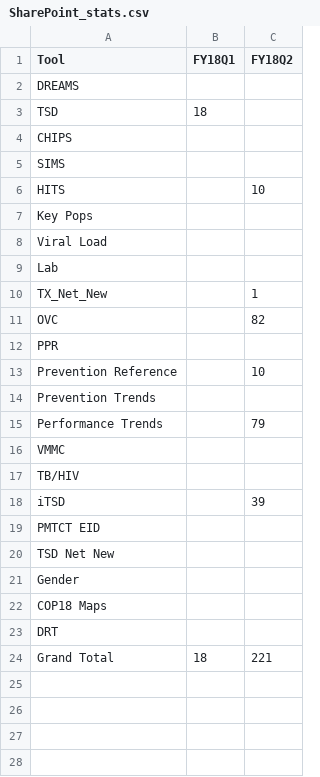
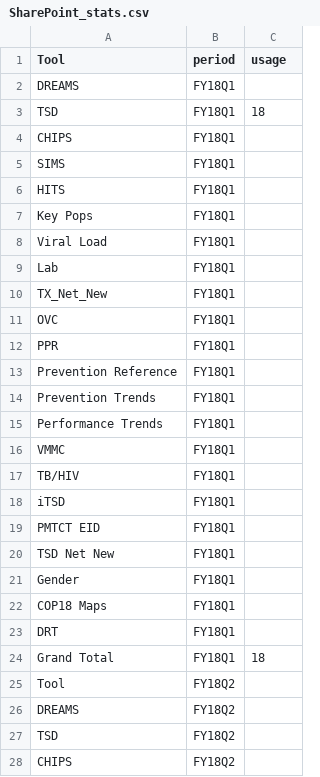
Before and after one commit to LaChandraS/ICPI.github.io, a CSV file: SharePoint_stats.csv, drawn as a sheet; only a part is shown; the diff covers the shown part only.

Commit message:
Updated SharePoint stats

```diff
--- a/SharePoint_stats.csv
+++ b/SharePoint_stats.csv
@@ -1,24 +1,28 @@
-Tool,FY18Q1,FY18Q2
-DREAMS,,
-TSD,18,
-CHIPS,,
-SIMS,,
-HITS,,10
-Key Pops,,
-Viral Load,,
-Lab,,
-TX_Net_New,,1
-OVC,,82
-PPR,,
-Prevention Reference,,10
-Prevention Trends,,
-Performance Trends,,79
-VMMC,,
-TB/HIV,,
-iTSD,,39
-PMTCT EID,,
-TSD Net New,,
-Gender,,
-COP18 Maps,,
-DRT,,
-Grand Total,18,221
+Tool,period,usage
+DREAMS,FY18Q1,
+TSD,FY18Q1,18
+CHIPS,FY18Q1,
+SIMS,FY18Q1,
+HITS,FY18Q1,
+Key Pops,FY18Q1,
+Viral Load,FY18Q1,
+Lab,FY18Q1,
+TX_Net_New,FY18Q1,
+OVC,FY18Q1,
+PPR,FY18Q1,
+Prevention Reference,FY18Q1,
+Prevention Trends,FY18Q1,
+Performance Trends,FY18Q1,
+VMMC,FY18Q1,
+TB/HIV,FY18Q1,
+iTSD,FY18Q1,
+PMTCT EID,FY18Q1,
+TSD Net New,FY18Q1,
+Gender,FY18Q1,
+COP18 Maps,FY18Q1,
+DRT,FY18Q1,
+Grand Total,FY18Q1,18
+Tool,FY18Q2,
+DREAMS,FY18Q2,
+TSD,FY18Q2,
+CHIPS,FY18Q2,
```
Also changed, not shown: 20 added rows elsewhere in this file.
